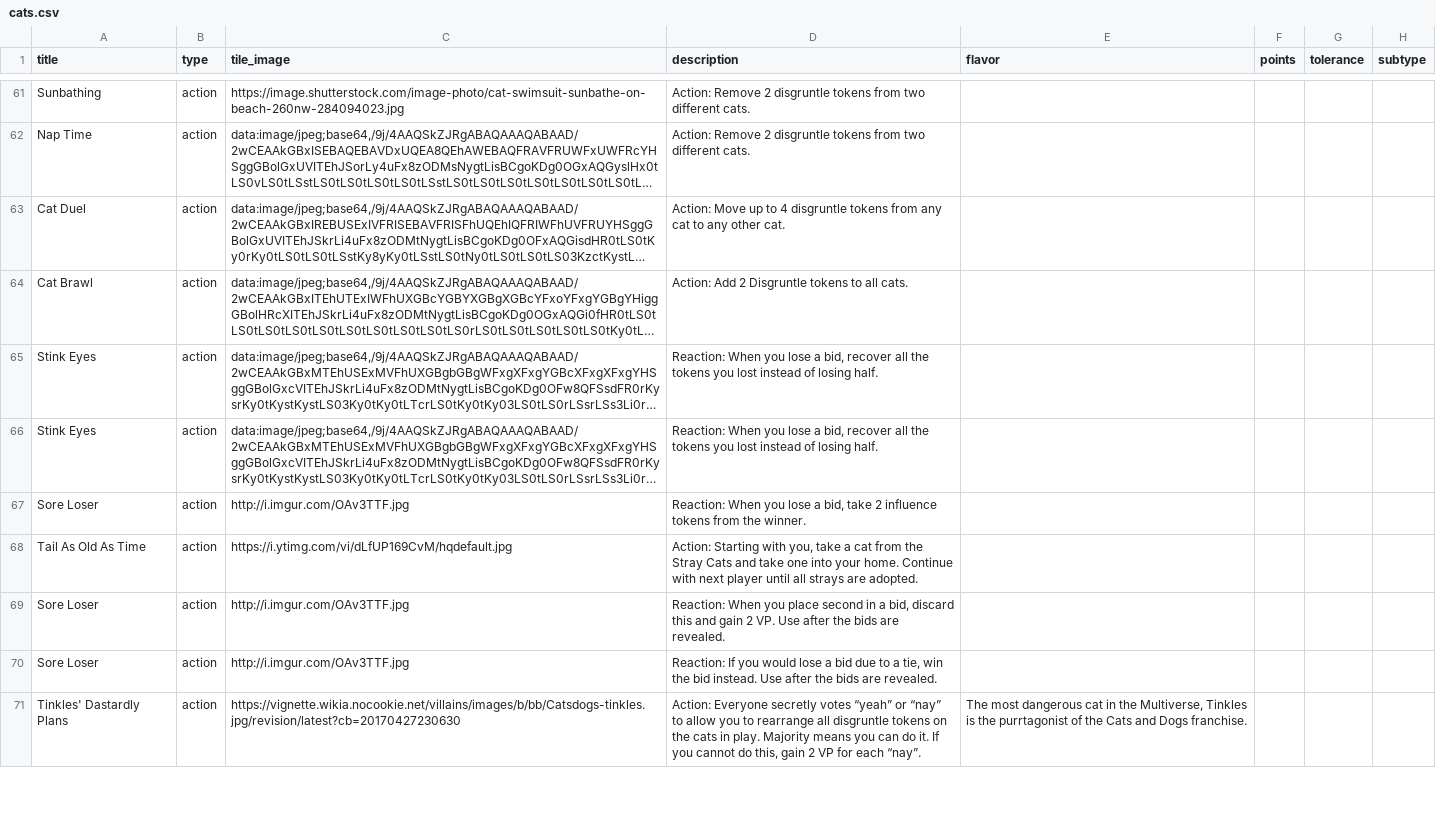
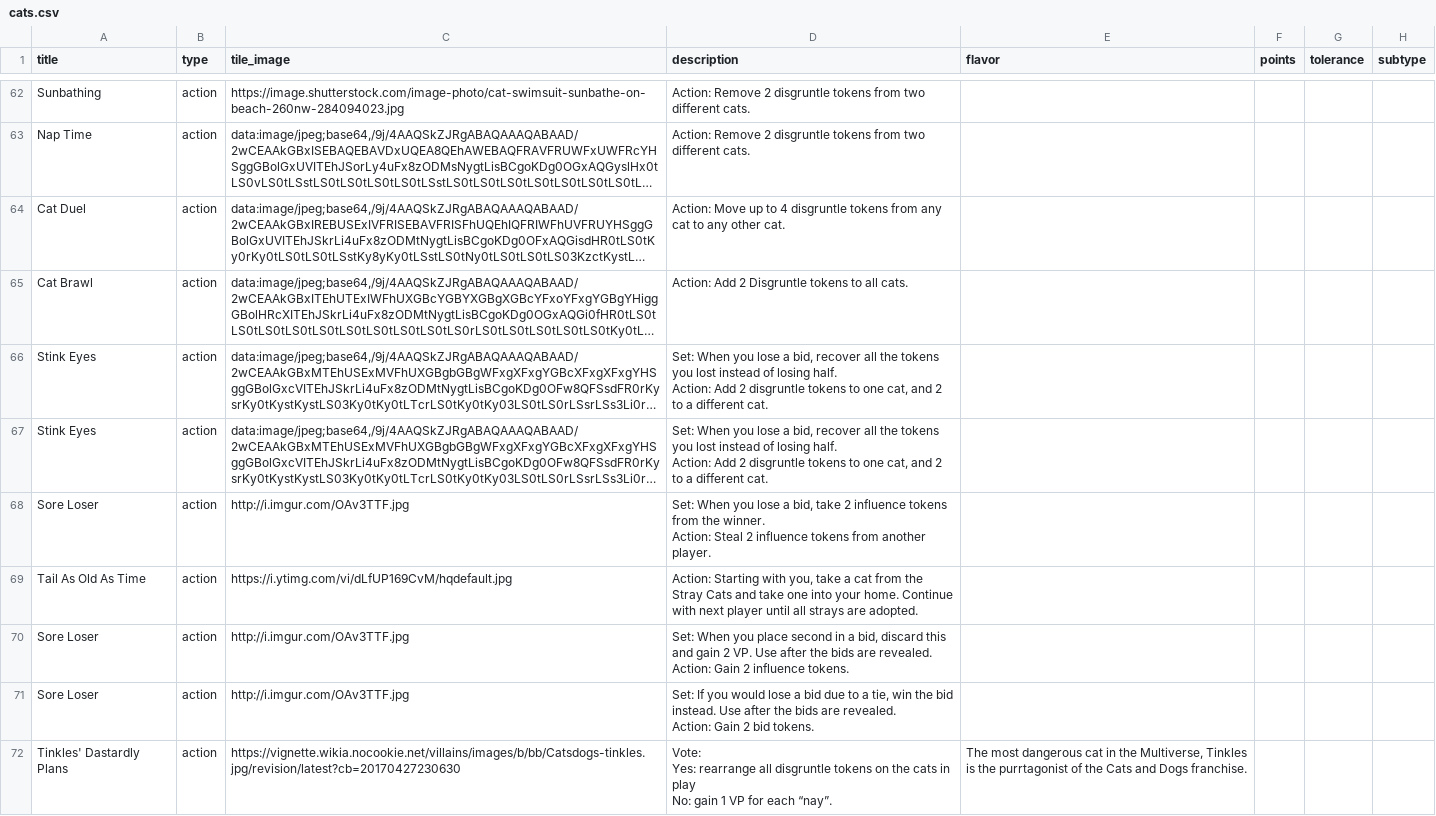
Before and after one commit to FeminismIsAwesome/catscatscats, a CSV file: config/cats.csv, drawn as a sheet; only a part is shown, gaps mark what is left out; long unchanged cells end in …; addresses are those after the commit; ↵ is a line break in a cell; the diff covers the shown part only; the diff names each change by its address in the sheet, - before the commit and + after, or states it on an @@ line.

Commit message:
FIRST MAJOR REVISION
Co-authored-by: Daniel Carpenter <daniel.carpenter@omadahealth.com>

```diff
--- a/config/cats.csv
+++ b/config/cats.csv
-D66:D67 (description): Reaction: When you lose a bid, recover all the tokens you lost instead of losing half.
+D66:D67 (description): Set: When you lose a bid, recover all the tokens you lost instead of losing half. ↵ Action: Add 2 disgruntle tokens to one cat, and 2 to a different cat.
-D68 (description): Reaction: When you lose a bid, take 2 influence tokens from the winner.
+D68 (description): Set: When you lose a bid, take 2 influence tokens from the winner. ↵ Action: Steal 2 influence tokens from another player.
-D70 (description): Reaction: When you place second in a bid, discard this and gain 2 VP. Use after the bids are revealed.
+D70 (description): Set: When you place second in a bid, discard this and gain 2 VP. Use after the bids are revealed. ↵ Action: Gain 2 influence tokens.
-D71 (description): Reaction: If you would lose a bid due to a tie, win the bid instead. Use after the bids are revealed.
+D71 (description): Set: If you would lose a bid due to a tie, win the bid instead. Use after the bids are revealed. ↵ Action: Gain 2 bid tokens.
-D72 (description): Action: Everyone secretly votes “yeah” or “nay” to allow you to rearrange all disgruntle tokens on the cats in play. Majority means you can do it. If you cannot do this, gain 2 VP for…
+D72 (description): Vote: ↵ Yes: rearrange all disgruntle tokens on the cats in play ↵ No: gain 1 VP for…
```
Also changed, not shown: 1 added row and 85 edited cells elsewhere in this file, 3 other files.
